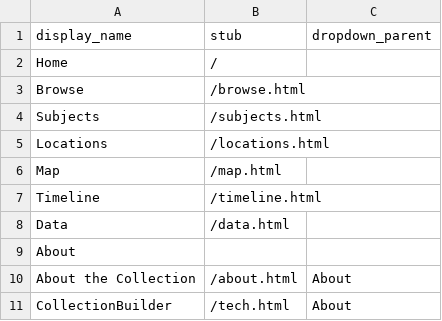
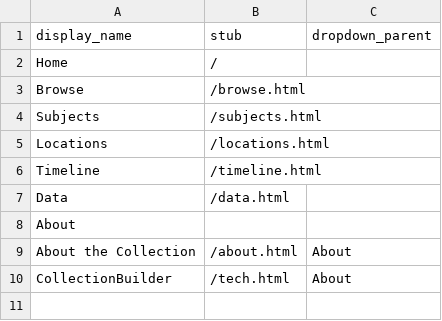
Before and after one commit to nick-deer/collectionbuilder_hirahara, a CSV file: _data/config-nav.csv, drawn as a sheet; the diff names each change by its address in the sheet, - before the commit and + after, or states it on an @@ line.

Commit message:
removed map option from nav

```diff
--- a/_data/config-nav.csv
+++ b/_data/config-nav.csv
-row 6: Map | /map.html
```
